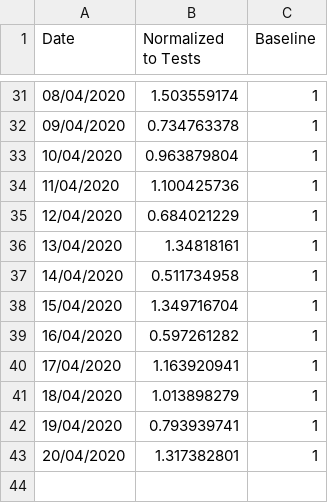
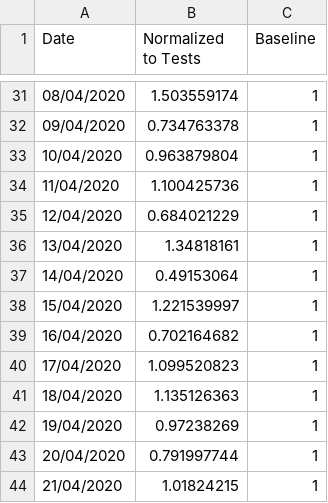
Before and after one commit to idandrd/israel-covid19-data, a CSV file: Case Growth-Factor.csv, drawn as a sheet; only a part is shown, gaps mark what is left out.

Commit message:
Update Case Growth-Factor.csv

```diff
--- a/Case Growth-Factor.csv
+++ b/Case Growth-Factor.csv
@@ -36,8 +36,9 @@
 13/04/2020,1.34818161,1
-14/04/2020,0.511734958,1
-15/04/2020,1.349716704,1
-16/04/2020,0.597261282,1
-17/04/2020,1.163920941,1
-18/04/2020,1.013898279,1
-19/04/2020,0.793939741,1
-20/04/2020,1.317382801,1
+14/04/2020,0.49153064,1
+15/04/2020,1.221539997,1
+16/04/2020,0.702164682,1
+17/04/2020,1.099520823,1
+18/04/2020,1.135126363,1
+19/04/2020,0.97238269,1
+20/04/2020,0.791997744,1
+21/04/2020,1.01824215,1
```
